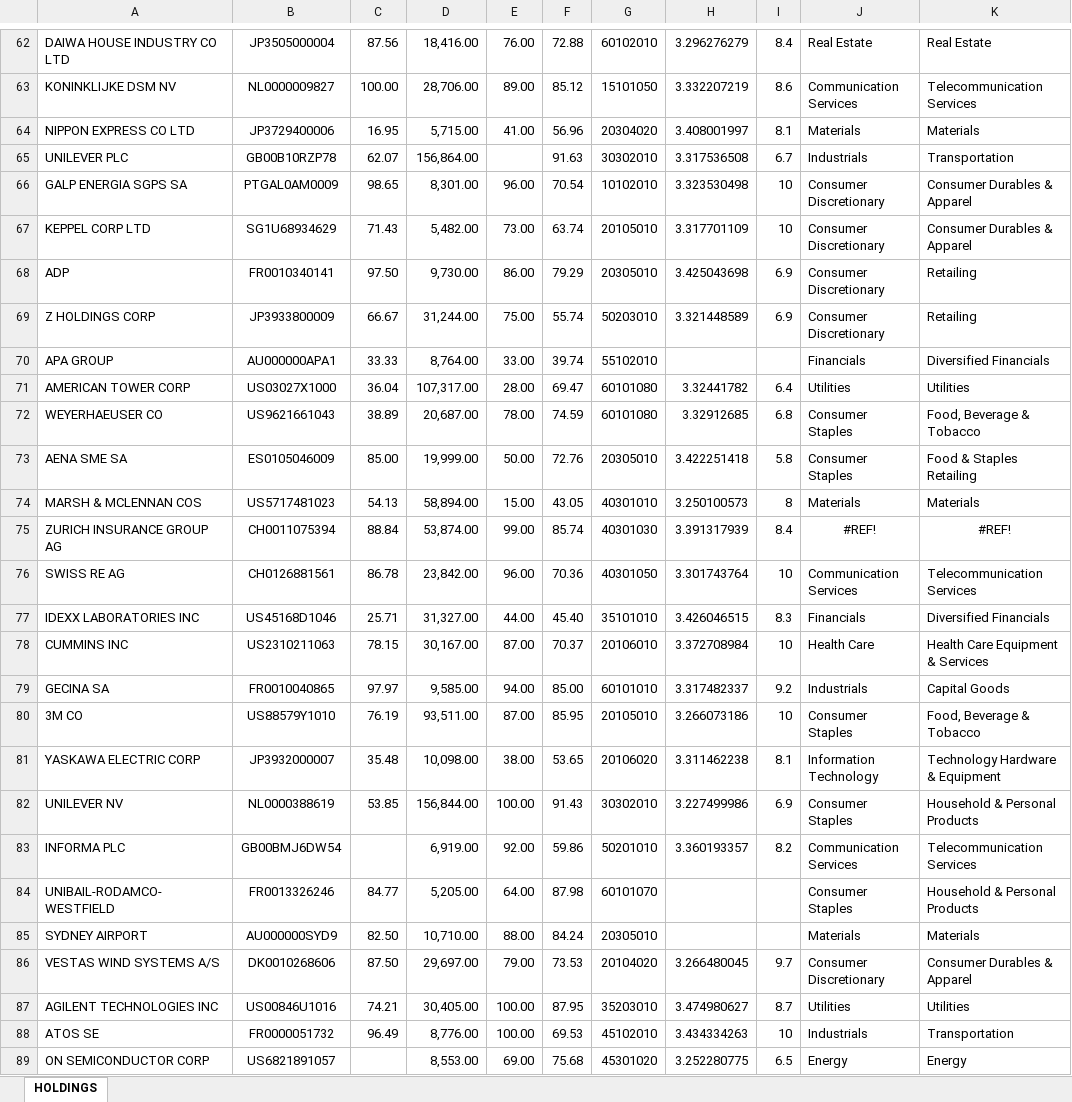
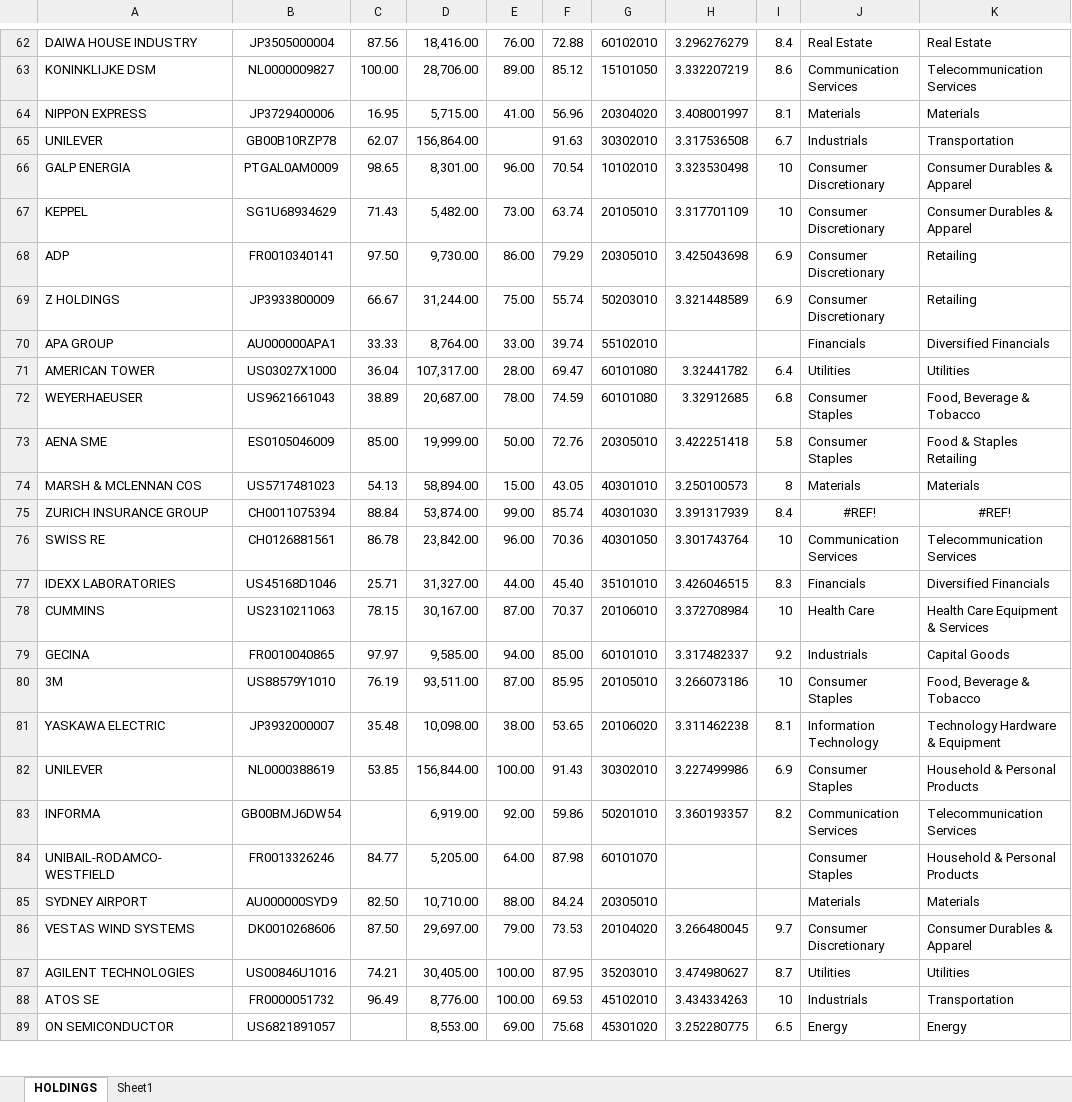
Before and after one commit to sebwiesel/aggregate_confusion, an Excel workbook: ESG_RATINGS.xlsx, sheet HOLDINGS, drawn as a sheet; only a part is shown, gaps mark what is left out; values as stored, in another font and other column widths than the file's, no borders; table styles not drawn; the diff covers the shown part only; the diff names each change by its address in the sheet, - before the commit and + after, or states it on an @@ line.

```diff
--- a/ESG_RATINGS.xlsx (sheet HOLDINGS)
+++ b/ESG_RATINGS.xlsx (sheet HOLDINGS)
+sheet tab: Sheet1
-A62: DAIWA HOUSE INDUSTRY CO LTD
+A62: DAIWA HOUSE INDUSTRY
-A63: KONINKLIJKE DSM NV
+A63: KONINKLIJKE DSM
-A64: NIPPON EXPRESS CO LTD
+A64: NIPPON EXPRESS
-A65: UNILEVER PLC
+A65: UNILEVER
-A66: GALP ENERGIA SGPS SA
+A66: GALP ENERGIA
-A67: KEPPEL CORP LTD
+A67: KEPPEL
-A69: Z HOLDINGS CORP
+A69: Z HOLDINGS
-A71: AMERICAN TOWER CORP
+A71: AMERICAN TOWER
-A72: WEYERHAEUSER CO
+A72: WEYERHAEUSER
-A73: AENA SME SA
+A73: AENA SME
-A75: ZURICH INSURANCE GROUP AG
+A75: ZURICH INSURANCE GROUP
-A76: SWISS RE AG
+A76: SWISS RE
-A77: IDEXX LABORATORIES INC
+A77: IDEXX LABORATORIES
-A78: CUMMINS INC
+A78: CUMMINS
-A79: GECINA SA
+A79: GECINA
-A80: 3M CO
+A80: 3M
-A81: YASKAWA ELECTRIC CORP
+A81: YASKAWA ELECTRIC
-A82: UNILEVER NV
+A82: UNILEVER
-A83: INFORMA PLC
+A83: INFORMA
-A86: VESTAS WIND SYSTEMS A/S
+A86: VESTAS WIND SYSTEMS
-A87: AGILENT TECHNOLOGIES INC
+A87: AGILENT TECHNOLOGIES
-A89: ON SEMICONDUCTOR CORP
+A89: ON SEMICONDUCTOR
```
Also changed, not shown: 1225 edited cells elsewhere in this sheet, 2 other files.
